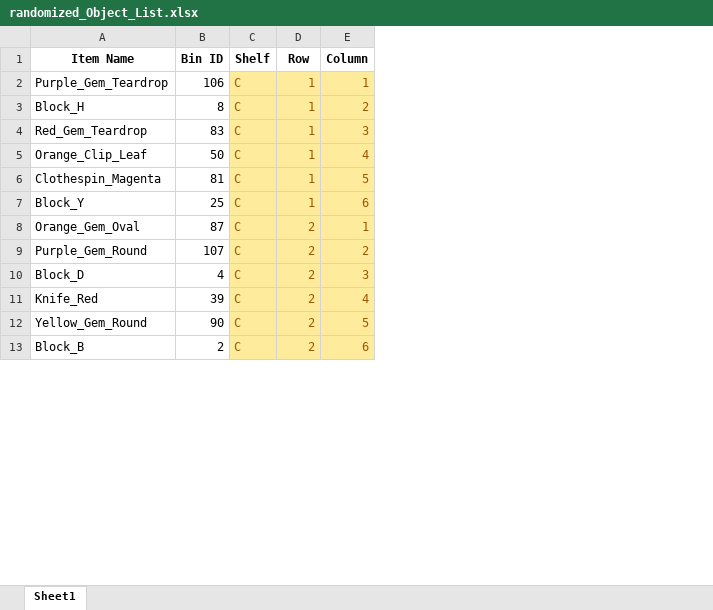
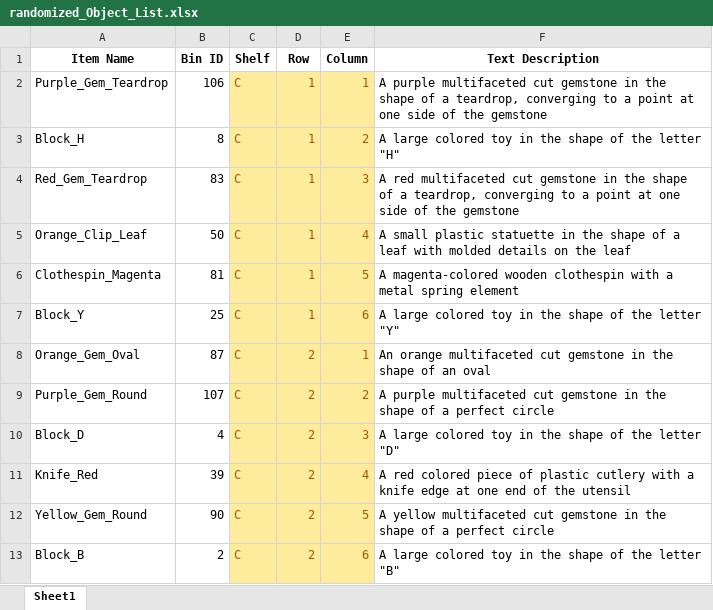
Before and after one commit to Evan-H-Rosenthal/Symbai-Lab-Setup, an Excel workbook: randomized_Object_List.xlsx, sheet Sheet1, drawn as a sheet; only a part is shown; values as stored, in another font and other column widths than the file's, no borders; the diff names each change by its address in the sheet, - before the commit and + after, or states it on an @@ line.

Commit message:
Added text descriptions to the randomized objects list.

```diff
--- a/randomized_Object_List.xlsx (sheet Sheet1)
+++ b/randomized_Object_List.xlsx (sheet Sheet1)
+column F (Text Description), rows 2-13: A purple multifaceted cut gemstone in the shape of a teardrop, converging to a point at one side of the gemstone | A large colored toy in the shape of the letter "H" | A red multifaceted cut gemstone in the shape of a teardrop, converging to a point at one side of the gemstone | A small plastic statuette in the shape of a leaf with molded details on the leaf | A magenta-colored wooden clothespin with a metal spring element | A large colored toy in the shape of the letter "Y" | An orange multifaceted cut gemstone in the shape of an oval | A purple multifaceted cut gemstone in the shape of a perfect circle | A large colored toy in the shape of the letter "D" | A red colored piece of plastic cutlery with a knife edge at one end of the utensil | A yellow multifaceted cut gemstone in the shape of a perfect circle | A large colored toy in the shape of the letter "B"
```
